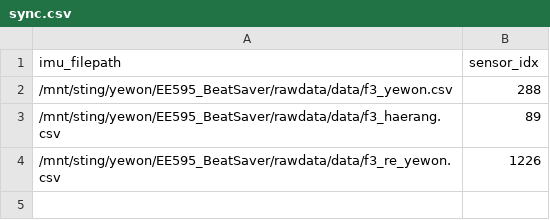
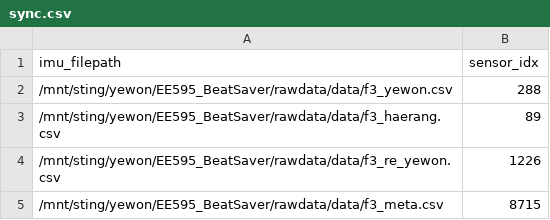
Before and after one commit to elianakim/EE595_BeatSaver, a CSV file: rawdata/sync.csv, drawn as a sheet.

Commit message:
add meta dataset, add models

```diff
--- a/rawdata/sync.csv
+++ b/rawdata/sync.csv
@@ -4 +4,2 @@ imu_filepath,sensor_idx
 /mnt/sting/yewon/EE595_BeatSaver/rawdata/data/f3_re_yewon.csv,1226
+/mnt/sting/yewon/EE595_BeatSaver/rawdata/data/f3_meta.csv,8715
```
Also changed, not shown: 6 other files.
